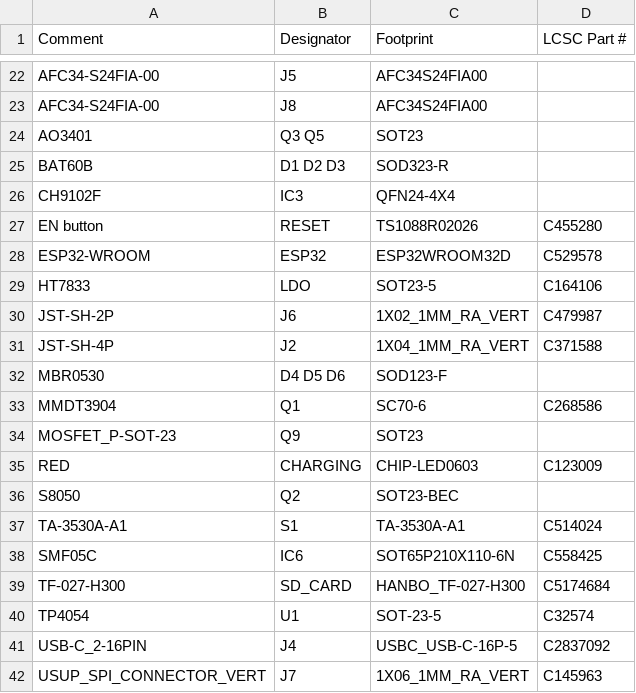
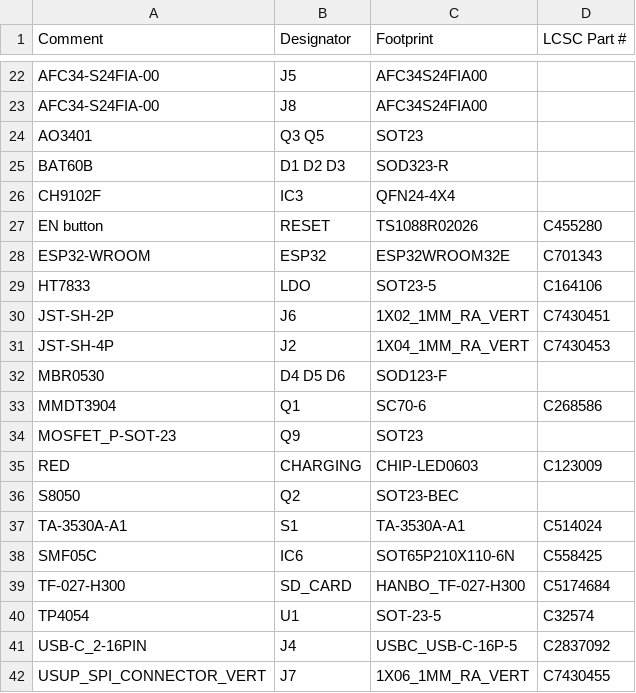
Before and after one commit to LaskaKit/ESPink-Shelf, a CSV file: Production/29/ESPink-shelf-29_top_bom.csv, drawn as a sheet; only a part is shown, gaps mark what is left out.

```diff
--- a/Production/29/ESPink-shelf-29_top_bom.csv
+++ b/Production/29/ESPink-shelf-29_top_bom.csv
@@ -27,6 +27,6 @@ CH9102F,IC3,QFN24-4X4,
 EN button,RESET,TS1088R02026,C455280
-ESP32-WROOM,ESP32,ESP32WROOM32D,C529578
+ESP32-WROOM,ESP32,ESP32WROOM32E,C701343
 HT7833,LDO,SOT23-5,C164106
-JST-SH-2P,J6,1X02_1MM_RA_VERT,C479987
-JST-SH-4P,J2,1X04_1MM_RA_VERT,C371588
+JST-SH-2P,J6,1X02_1MM_RA_VERT,C7430451
+JST-SH-4P,J2,1X04_1MM_RA_VERT,C7430453
 MBR0530,D4 D5 D6,SOD123-F,
@@ -41,2 +41,2 @@ TP4054,U1,SOT-23-5,C32574
 USB-C_2-16PIN,J4,USBC_USB-C-16P-5,C2837092
-USUP_SPI_CONNECTOR_VERT,J7,1X06_1MM_RA_VERT,C145963
+USUP_SPI_CONNECTOR_VERT,J7,1X06_1MM_RA_VERT,C7430455
```
Also changed, not shown: Production/213/ESPink-shelf-213_top_bom.csv, Production/213/ESPink-shelf-213_top_cpl.csv.
